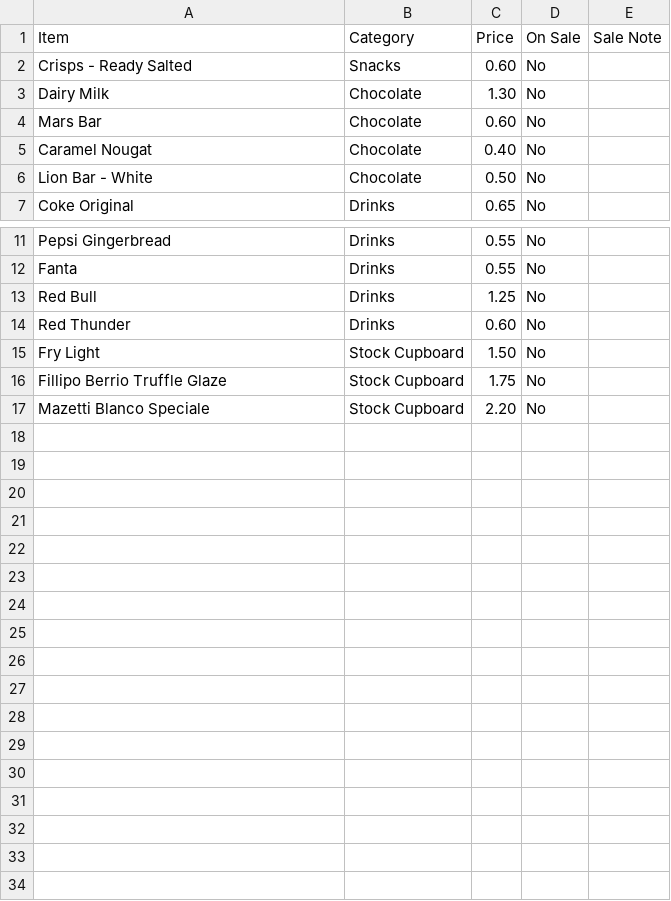
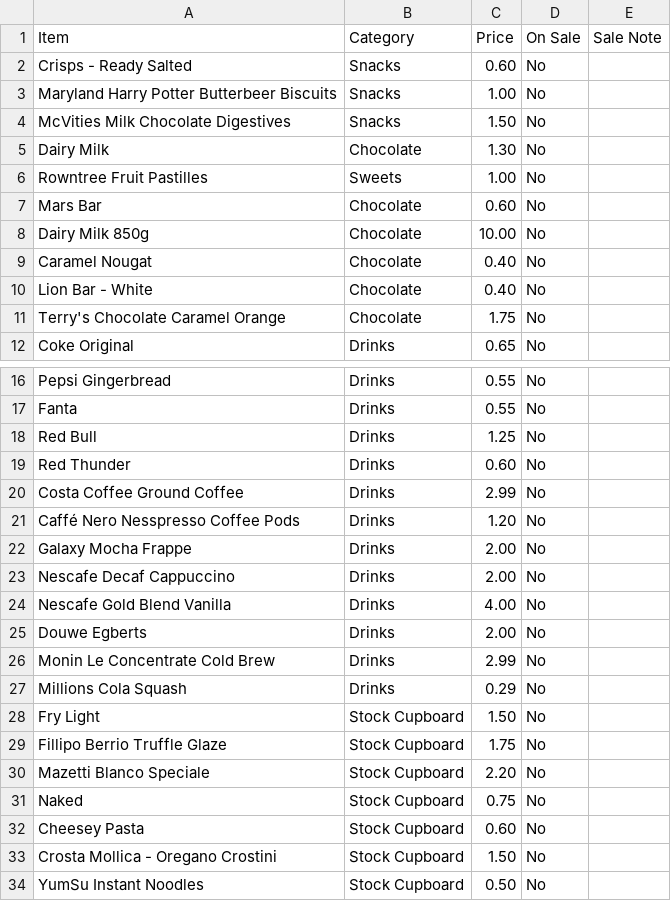
Before and after one commit to deanoooh/Tuck-Shop, a CSV file: tuck_shop_items.csv, drawn as a sheet; only a part is shown, gaps mark what is left out.

Commit message:
Add new snack and drink items to tuck shop

```diff
--- a/tuck_shop_items.csv
+++ b/tuck_shop_items.csv
@@ -2,6 +2,11 @@ Item,Category,Price,On Sale,Sale Note
 Crisps - Ready Salted,Snacks,0.60,No,
+Maryland Harry Potter Butterbeer Biscuits,Snacks,1.00,No,
+McVities Milk Chocolate Digestives,Snacks,1.50,No,
 Dairy Milk,Chocolate,1.30,No,
+Rowntree Fruit Pastilles,Sweets,1.00,No,
 Mars Bar,Chocolate,0.60,No,
+Dairy Milk 850g,Chocolate,10.00,No,
 Caramel Nougat,Chocolate,0.40,No,
-Lion Bar - White,Chocolate,0.50,No,
+Lion Bar - White,Chocolate,0.40,No,
+Terry's Chocolate Caramel Orange,Chocolate,1.75,No,
 Coke Original,Drinks,0.65,No,
@@ -14,2 +19,10 @@ Red Bull,Drinks,1.25,No,
 Red Thunder,Drinks,0.60,No,
+Costa Coffee Ground Coffee,Drinks,2.99,No,
+Caffé Nero Nesspresso Coffee Pods,Drinks,1.20,No,
+Galaxy Mocha Frappe,Drinks,2.00,No,
+Nescafe Decaf Cappuccino,Drinks,2.00,No,
+Nescafe Gold Blend Vanilla,Drinks,4.00,No,
+Douwe Egberts,Drinks,2.00,No,
+Monin Le Concentrate Cold Brew,Drinks,2.99,No,
+Millions Cola Squash,Drinks,0.29,No,
 Fry Light,Stock Cupboard,1.50,No,
@@ -17 +30,5 @@ Fillipo Berrio Truffle Glaze,Stock Cupboard,1.75,No,
 Mazetti Blanco Speciale,Stock Cupboard,2.20,No,
+Naked,Stock Cupboard,0.75,No,
+Cheesey Pasta,Stock Cupboard,0.60,No,
+Crosta Mollica - Oregano Crostini,Stock Cupboard,1.50,No,
+YumSu Instant Noodles,Stock Cupboard,0.50,No,
```
